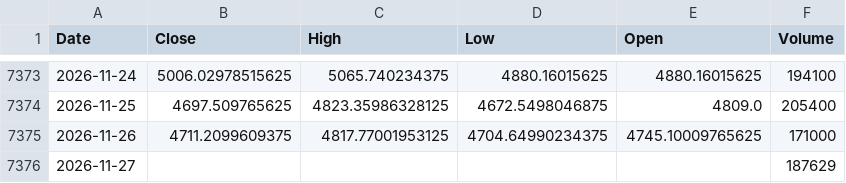
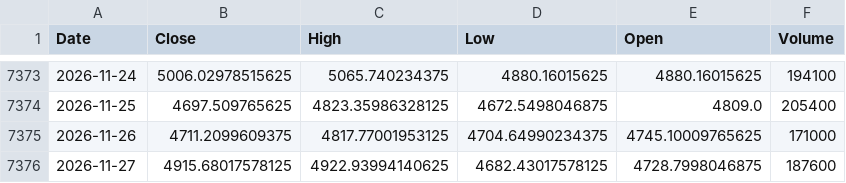
Before and after one commit to northrecluse/Global-View20260903, a CSV file: market_history_data/韩国综合指数_KS11_history.csv, drawn as a sheet; only a part is shown, gaps mark what is left out.

```diff
--- a/market_history_data/韩国综合指数_KS11_history.csv
+++ b/market_history_data/韩国综合指数_KS11_history.csv
@@ -7375,2 +7375,2 @@ Date,Close,High,Low,Open,Volume
 2026-11-26,4711.2099609375,4817.77001953125,4704.64990234375,4745.10009765625,171000
-2026-11-27,,,,,187629
+2026-11-27,4915.68017578125,4922.93994140625,4682.43017578125,4728.7998046875,187600
```
Also changed, not shown: market_history_data/TQQQ_ETF_history.csv, market_history_data/VYM_ETF_history.csv, 22 other files.
